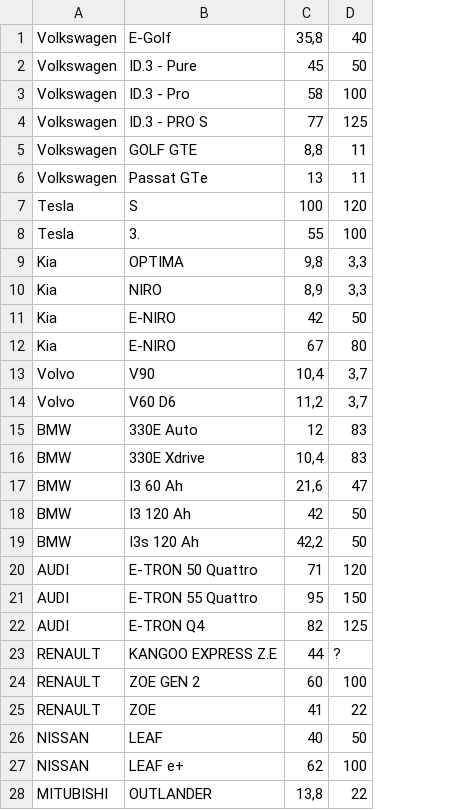
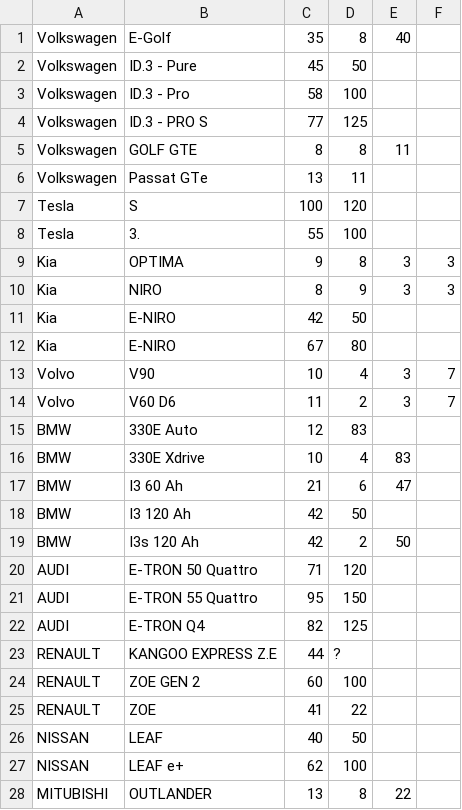
Before and after one commit to cweckner/Kandidatarbete, a CSV file: Display/Bilkap.csv, drawn as a sheet; the diff names each change by its address in the sheet, - before the commit and + after, or states it on an @@ line.

```diff
--- a/Display/Bilkap.csv
+++ b/Display/Bilkap.csv
+column E, rows 1-28: 40 |  |  |  | 11 |  |  |  | 3 | 3 |  |  | 3 | 3 |  | 83 | 47 |  | 50 |  |  |  |  |  |  |  |  | 22
+column F, rows 9-14: 3 | 3 |  |  | 7 | 7
-C1: 35,8
+C1: 35
-D1: 40
+D1: 8
-C5: 8,8
+C5: 8
-D5: 11
+D5: 8
-C9: 9,8
+C9: 9
-D9: 3,3
+D9: 8
-C10: 8,9
+C10: 8
-D10: 3,3
+D10: 9
-C13: 10,4
+C13: 10
-D13: 3,7
+D13: 4
-C14: 11,2
+C14: 11
-D14: 3,7
+D14: 2
-C16: 10,4
+C16: 10
-D16: 83
+D16: 4
-C17: 21,6
+C17: 21
-D17: 47
+D17: 6
-C19: 42,2
+C19: 42
-D19: 50
+D19: 2
-C28: 13,8
+C28: 13
-D28: 22
+D28: 8
```
Also changed, not shown: 2 other files.
